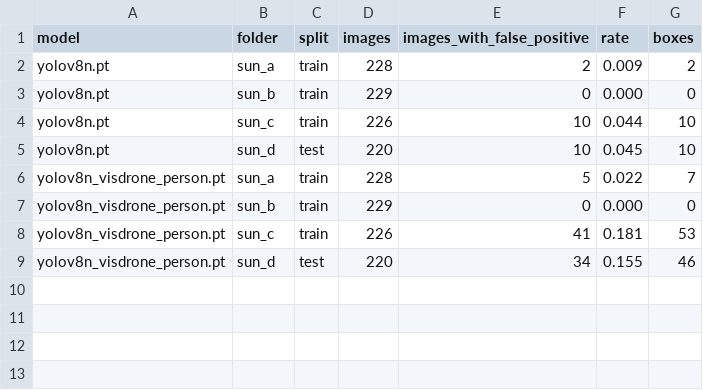
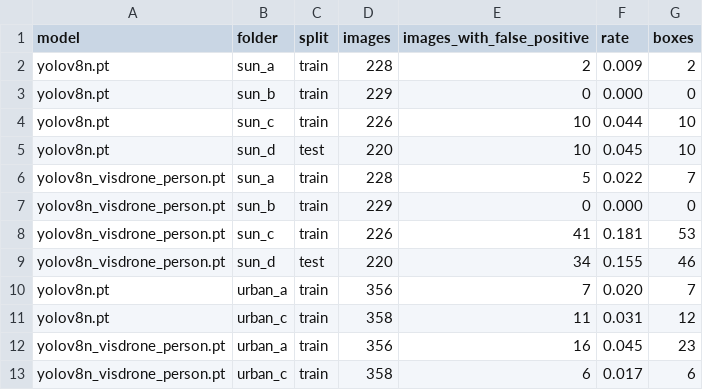
Before and after one commit to cihankarat4s/autonomous-security-drone, a CSV file: docs/results/gazebo_negatives.csv, drawn as a sheet.

```diff
--- a/docs/results/gazebo_negatives.csv
+++ b/docs/results/gazebo_negatives.csv
@@ -9 +9,5 @@ yolov8n_visdrone_person.pt,sun_c,train,226,41,0.181,53
 yolov8n_visdrone_person.pt,sun_d,test,220,34,0.155,46
+yolov8n.pt,urban_a,train,356,7,0.020,7
+yolov8n.pt,urban_c,train,358,11,0.031,12
+yolov8n_visdrone_person.pt,urban_a,train,356,16,0.045,23
+yolov8n_visdrone_person.pt,urban_c,train,358,6,0.017,6
```
Also changed, not shown: 2 other files.
